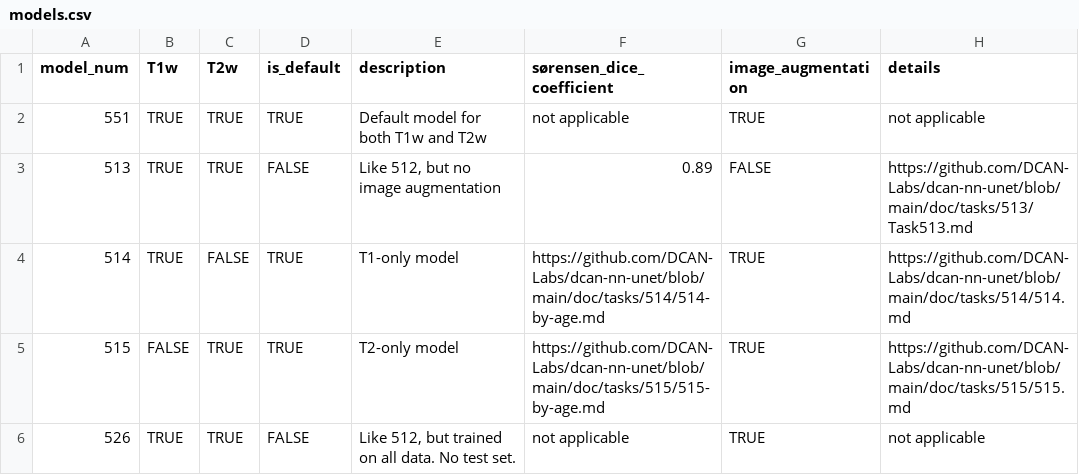
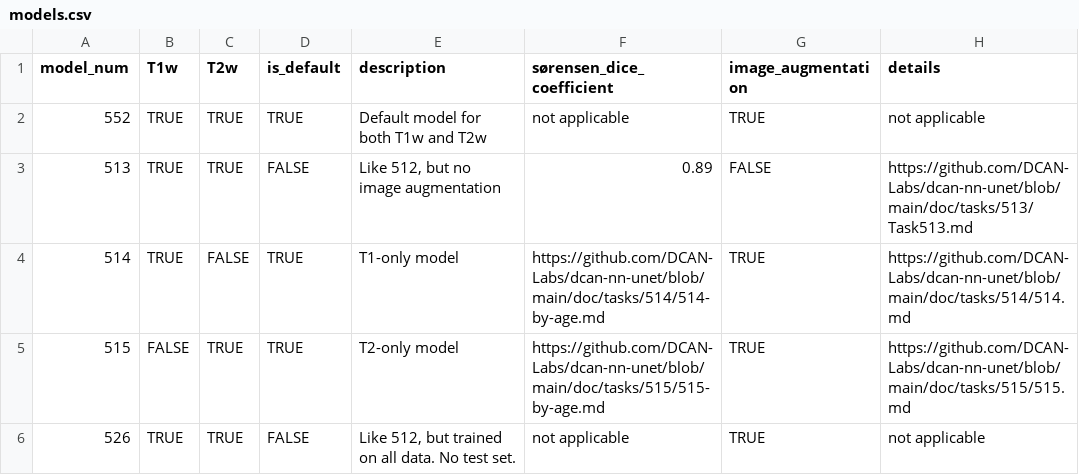
Before and after one commit to DCAN-Labs/BIBSnet, a CSV file: data/models.csv, drawn as a sheet.

Commit message:
Update models.csv
551 changed to 552

```diff
--- a/data/models.csv
+++ b/data/models.csv
@@ -1,3 +1,3 @@
 model_num,T1w,T2w,is_default,description,sørensen_dice_coefficient,image_augmentation,details
-551,TRUE,TRUE,TRUE,"Default model for both T1w and T2w","not applicable",TRUE,"not applicable"
+552,TRUE,TRUE,TRUE,"Default model for both T1w and T2w","not applicable",TRUE,"not applicable"
 513,TRUE,TRUE,FALSE,"Like 512, but no image augmentation",0.89,FALSE,"https://github.com/DCAN-Labs/dcan-nn-unet/blob/main/doc/tasks/513/Task513.md"
```
